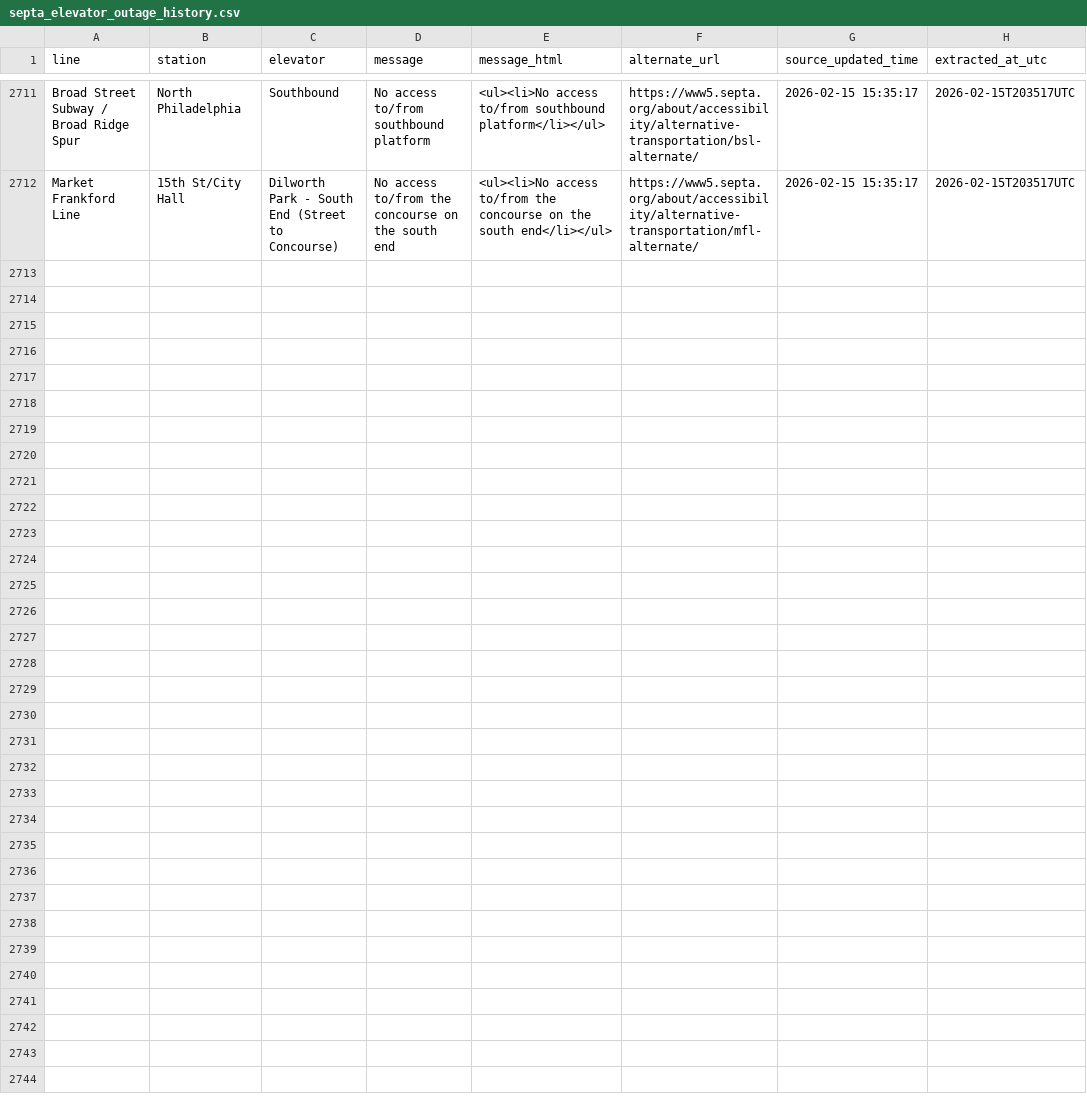
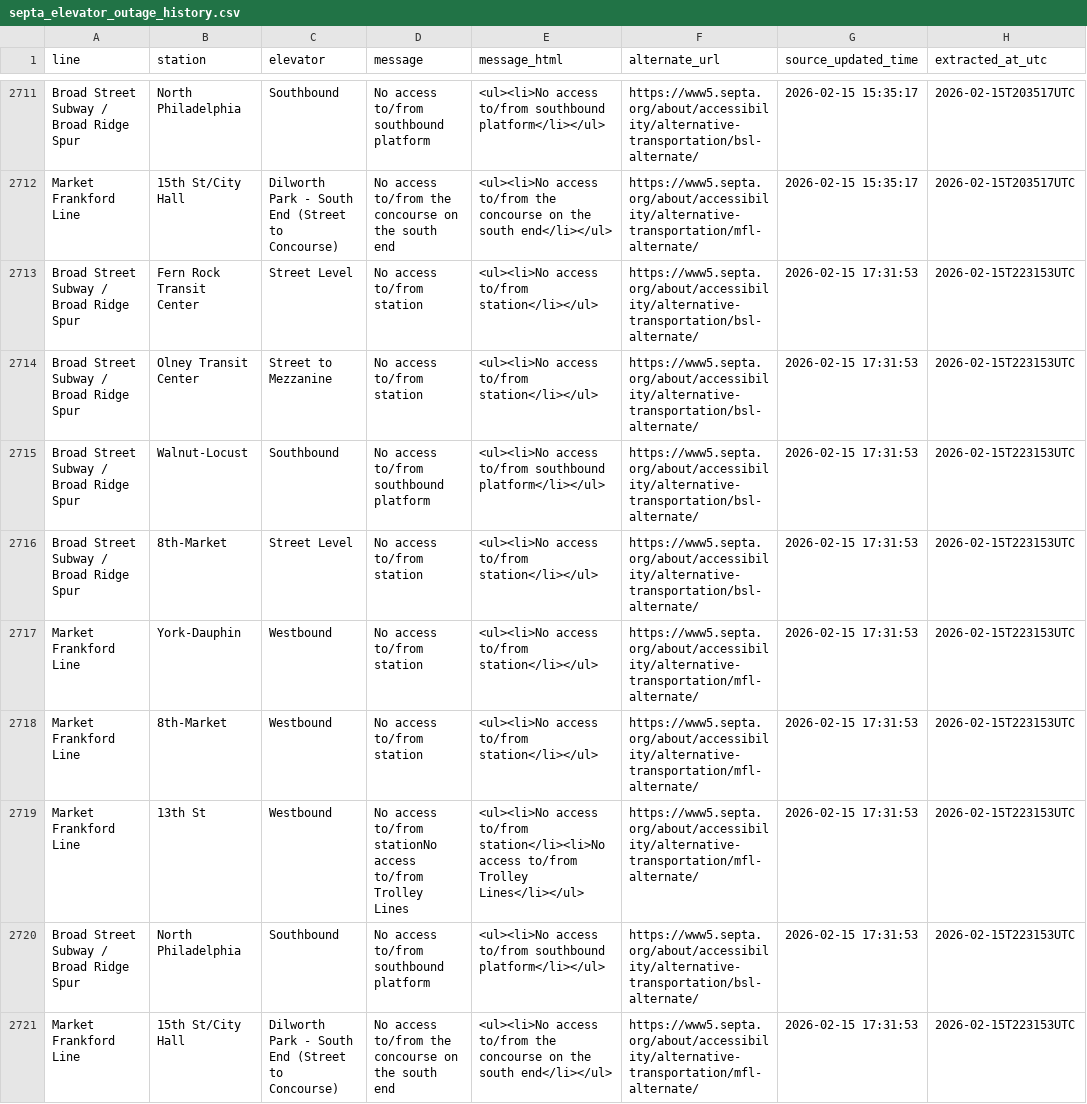
Before and after one commit to anyamemensah/data-archive, a CSV file: data/septa_elevator_outages/septa_elevator_outage_history.csv, drawn as a sheet; only a part is shown, gaps mark what is left out; the diff names each change by its address in the sheet, - before the commit and + after, or states it on an @@ line.

```diff
--- a/data/septa_elevator_outages/septa_elevator_outage_history.csv
+++ b/data/septa_elevator_outages/septa_elevator_outage_history.csv
+row 2713: Broad Street Subway / Broad Ridge Spur | Fern Rock Transit Center | Street Level | No access to/from station | <ul><li>No access to/from station</li></ul> | https://www5.septa.org/about/accessibility/alternative-transportation/bsl-alternate/ | 2026-02-15 17:31:53 | 2026-02-15T223153UTC
+row 2714: Broad Street Subway / Broad Ridge Spur | Olney Transit Center | Street to Mezzanine | No access to/from station | <ul><li>No access to/from station</li></ul> | https://www5.septa.org/about/accessibility/alternative-transportation/bsl-alternate/ | 2026-02-15 17:31:53 | 2026-02-15T223153UTC
+row 2715: Broad Street Subway / Broad Ridge Spur | Walnut-Locust | Southbound | No access to/from southbound platform | <ul><li>No access to/from southbound platform</li></ul> | https://www5.septa.org/about/accessibility/alternative-transportation/bsl-alternate/ | 2026-02-15 17:31:53 | 2026-02-15T223153UTC
+row 2716: Broad Street Subway / Broad Ridge Spur | 8th-Market | Street Level | No access to/from station | <ul><li>No access to/from station</li></ul> | https://www5.septa.org/about/accessibility/alternative-transportation/bsl-alternate/ | 2026-02-15 17:31:53 | 2026-02-15T223153UTC
+row 2717: Market Frankford Line | York-Dauphin | Westbound | No access to/from station | <ul><li>No access to/from station</li></ul> | https://www5.septa.org/about/accessibility/alternative-transportation/mfl-alternate/ | 2026-02-15 17:31:53 | 2026-02-15T223153UTC
+row 2718: Market Frankford Line | 8th-Market | Westbound | No access to/from station | <ul><li>No access to/from station</li></ul> | https://www5.septa.org/about/accessibility/alternative-transportation/mfl-alternate/ | 2026-02-15 17:31:53 | 2026-02-15T223153UTC
+row 2719: Market Frankford Line | 13th St | Westbound | No access to/from stationNo access to/from Trolley Lines | <ul><li>No access to/from station</li><li>No access to/from Trolley Lines</li></ul> | https://www5.septa.org/about/accessibility/alternative-transportation/mfl-alternate/ | 2026-02-15 17:31:53 | 2026-02-15T223153UTC
+row 2720: Broad Street Subway / Broad Ridge Spur | North Philadelphia | Southbound | No access to/from southbound platform | <ul><li>No access to/from southbound platform</li></ul> | https://www5.septa.org/about/accessibility/alternative-transportation/bsl-alternate/ | 2026-02-15 17:31:53 | 2026-02-15T223153UTC
+row 2721: Market Frankford Line | 15th St/City Hall | Dilworth Park - South End (Street to Concourse) | No access to/from the concourse on the south end | <ul><li>No access to/from the concourse on the south end</li></ul> | https://www5.septa.org/about/accessibility/alternative-transportation/mfl-alternate/ | 2026-02-15 17:31:53 | 2026-02-15T223153UTC
```
